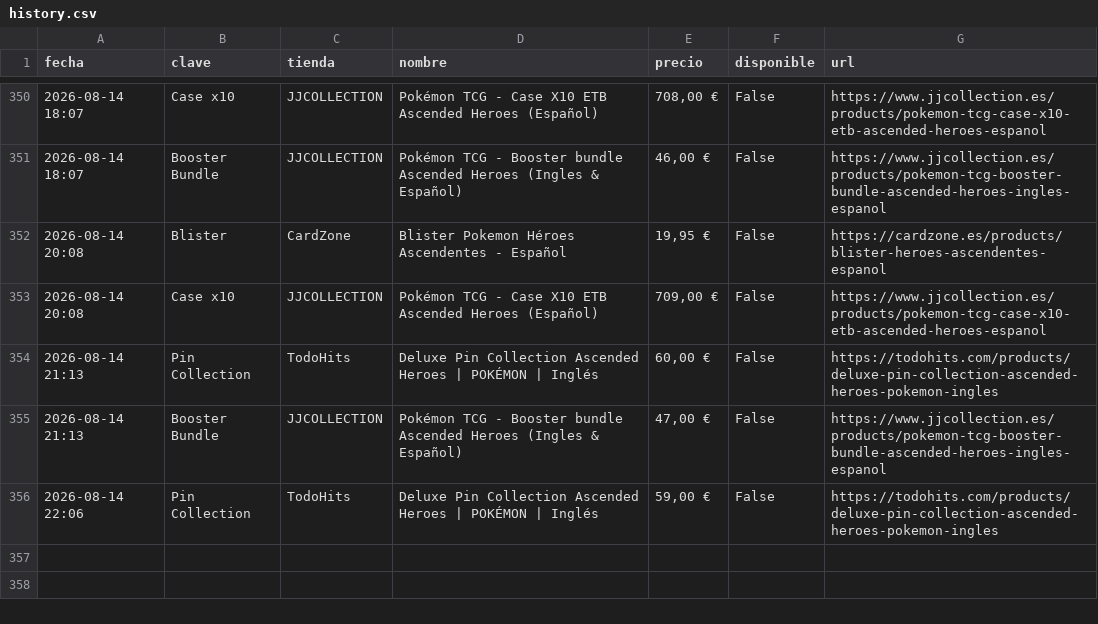
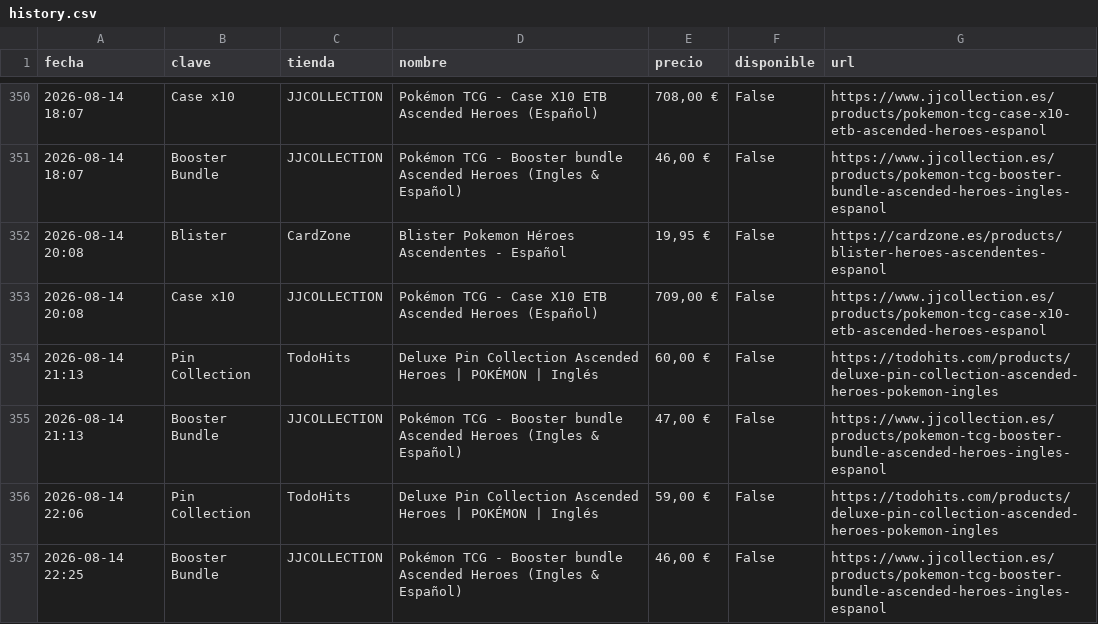
Before and after one commit to YellowComet/diego_scraper_webs, a CSV file: history.csv, drawn as a sheet; only a part is shown, gaps mark what is left out.

```diff
--- a/history.csv
+++ b/history.csv
@@ -356 +356,2 @@ fecha,clave,tienda,nombre,precio,disponible,url
 2026-08-14 22:06,Pin Collection,TodoHits,Deluxe Pin Collection Ascended Heroes | POKÉMON | Inglés,"59,00 €",False,https://todohits.com/products/deluxe-pin-collection-ascended-heroes-pokemon-ingles
+2026-08-14 22:25,Booster Bundle,JJCOLLECTION,Pokémon TCG - Booster bundle Ascended Heroes (Ingles & Español),"46,00 €",False,https://www.jjcollection.es/products/pokemon-tcg-booster-bundle-ascended-heroes-ingles-espanol
```
Also changed, not shown: 3 other files.
